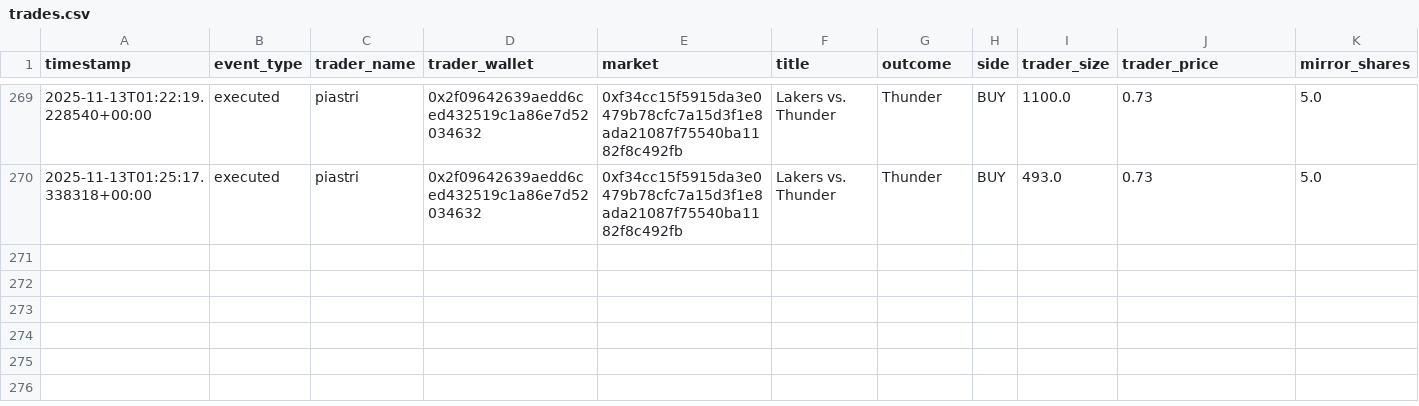
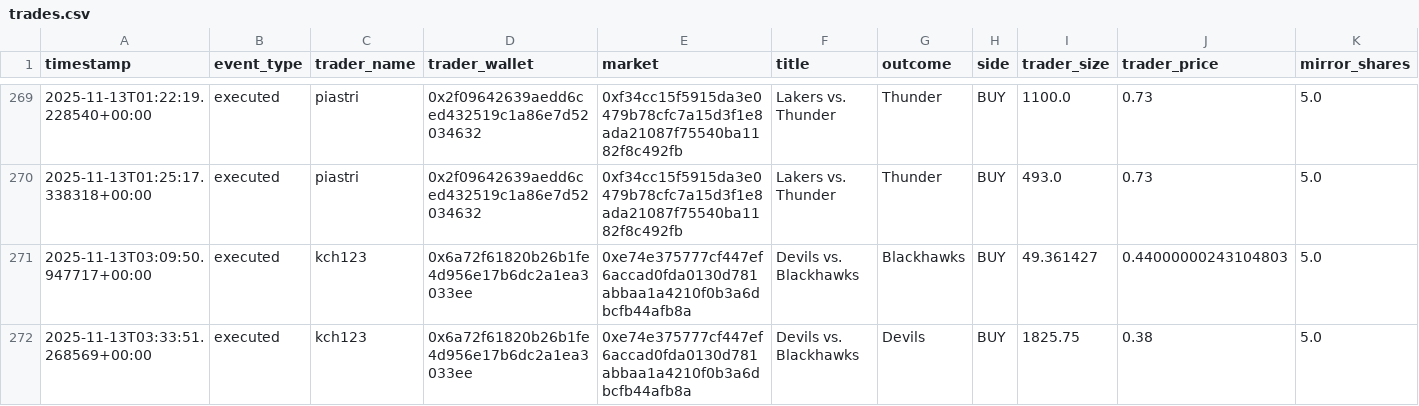
Before and after one commit to trinomic1004/PolymarketCopytrader, a CSV file: trades.csv, drawn as a sheet; only a part is shown, gaps mark what is left out; rows hold the shown columns only; the diff names each change by its address in the sheet, - before the commit and + after, or states it on an @@ line.

```diff
--- a/trades.csv
+++ b/trades.csv
+row 271: 2025-11-13T03:09:50.947717+00:00 | executed | kch123 | 0x6a72f61820b26b1fe4d956e17b6dc2a1ea3033ee | 0xe74e375777cf447ef6accad0fda0130d781abbaa1a4210f0b3a6dbcfb44afb8a | Devils vs. Blackhawks | Blackhawks | BUY | 49.361427 | 0.44000000243104803 | 5.0
+row 272: 2025-11-13T03:33:51.268569+00:00 | executed | kch123 | 0x6a72f61820b26b1fe4d956e17b6dc2a1ea3033ee | 0xe74e375777cf447ef6accad0fda0130d781abbaa1a4210f0b3a6dbcfb44afb8a | Devils vs. Blackhawks | Devils | BUY | 1825.75 | 0.38 | 5.0
```
Also changed, not shown: 5 other files.
